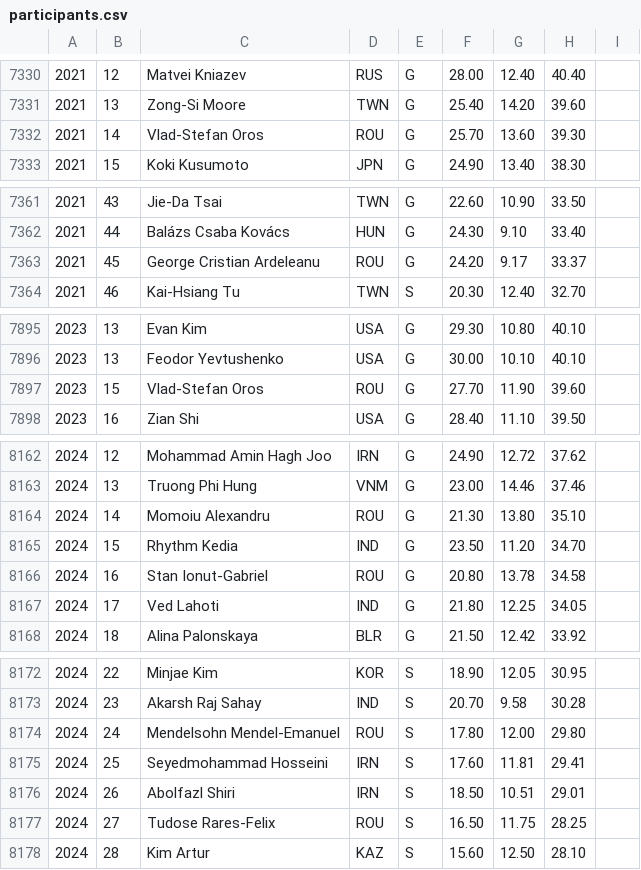
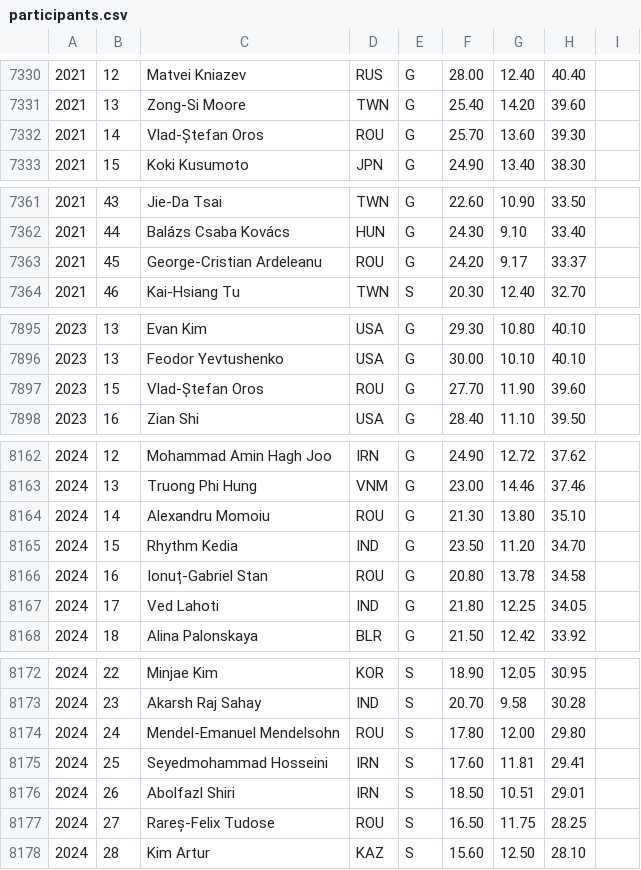
Before and after one commit to abeakkas/ipho-unofficial.org, a CSV file: src/database/participants.csv, drawn as a sheet; only a part is shown, gaps mark what is left out; the diff covers the shown part only.

```diff
--- a/src/database/participants.csv
+++ b/src/database/participants.csv
@@ -7331,3 +7331,3 @@
 2021,13,Zong-Si Moore,TWN,G,25.40,14.20,39.60,
-2021,14,Vlad-Stefan Oros,ROU,G,25.70,13.60,39.30,
+2021,14,Vlad-Ștefan Oros,ROU,G,25.70,13.60,39.30,
 2021,15,Koki Kusumoto,JPN,G,24.90,13.40,38.30,
@@ -7362,3 +7362,3 @@
 2021,44,Balázs Csaba Kovács,HUN,G,24.30,9.10,33.40,
-2021,45,George Cristian Ardeleanu,ROU,G,24.20,9.17,33.37,
+2021,45,George-Cristian Ardeleanu,ROU,G,24.20,9.17,33.37,
 2021,46,Kai-Hsiang Tu,TWN,S,20.30,12.40,32.70,
@@ -7896,3 +7896,3 @@
 2023,13,Feodor Yevtushenko,USA,G,30.00,10.10,40.10,
-2023,15,Vlad-Stefan Oros,ROU,G,27.70,11.90,39.60,
+2023,15,Vlad-Ștefan Oros,ROU,G,27.70,11.90,39.60,
 2023,16,Zian Shi,USA,G,28.40,11.10,39.50,
@@ -8163,5 +8163,5 @@
 2024,13,Truong Phi Hung,VNM,G,23.00,14.46,37.46,
-2024,14,Momoiu Alexandru,ROU,G,21.30,13.80,35.10,
+2024,14,Alexandru Momoiu,ROU,G,21.30,13.80,35.10,
 2024,15,Rhythm Kedia,IND,G,23.50,11.20,34.70,
-2024,16,Stan Ionut-Gabriel,ROU,G,20.80,13.78,34.58,
+2024,16,Ionuț-Gabriel Stan,ROU,G,20.80,13.78,34.58,
 2024,17,Ved Lahoti,IND,G,21.80,12.25,34.05,
@@ -8173,6 +8173,6 @@
 2024,23,Akarsh Raj Sahay,IND,S,20.70,9.58,30.28,
-2024,24,Mendelsohn Mendel-Emanuel,ROU,S,17.80,12.00,29.80,
+2024,24,Mendel-Emanuel Mendelsohn,ROU,S,17.80,12.00,29.80,
 2024,25,Seyedmohammad Hosseini,IRN,S,17.60,11.81,29.41,
 2024,26,Abolfazl Shiri,IRN,S,18.50,10.51,29.01,
-2024,27,Tudose Rares-Felix,ROU,S,16.50,11.75,28.25,
+2024,27,Rareș-Felix Tudose,ROU,S,16.50,11.75,28.25,
 2024,28,Kim Artur,KAZ,S,15.60,12.50,28.10,
```
Also changed, not shown: 4 edited cells elsewhere in this file, search/participants.csv, 7 other files.
